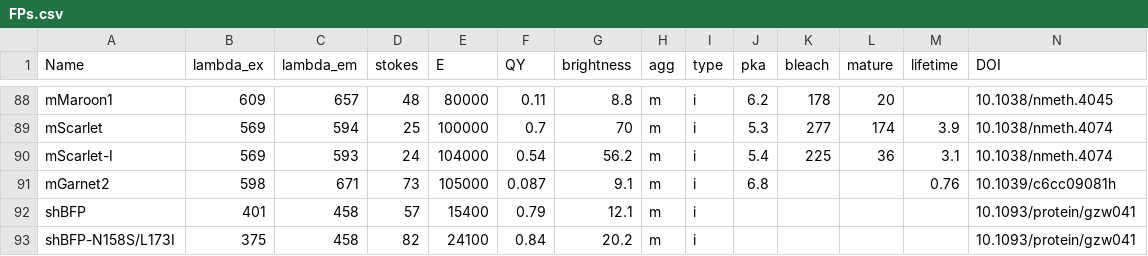
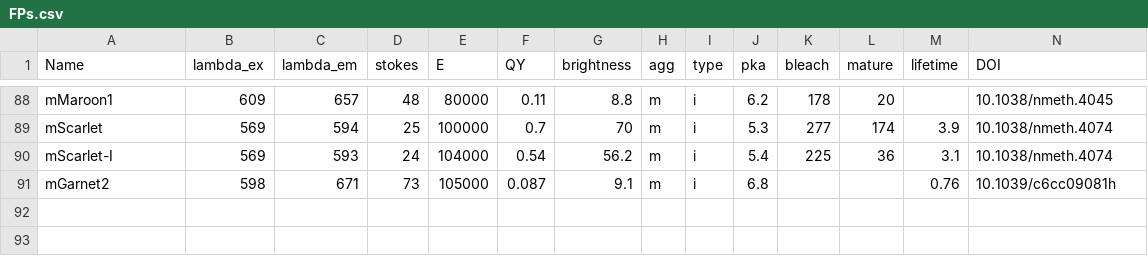
Before and after one commit to abhiaggarwal1/testing, a CSV file: FPs.csv, drawn as a sheet; only a part is shown, gaps mark what is left out.

Commit message:
Add files via upload

```diff
--- a/FPs.csv
+++ b/FPs.csv
@@ -91,3 +91 @@ mScarlet-I,569,593,24,104000,0.54,56.2,m,i,5.4,225,36,3.1,10.1038/nmeth.4074
 mGarnet2,598,671,73,105000,0.087,9.1,m,i,6.8,,,0.76,10.1039/c6cc09081h
-shBFP,401,458,57,15400,0.79,12.1,m,i,,,,,10.1093/protein/gzw041
-shBFP-N158S/L173I,375,458,82,24100,0.84,20.2,m,i,,,,,10.1093/protein/gzw041
```
